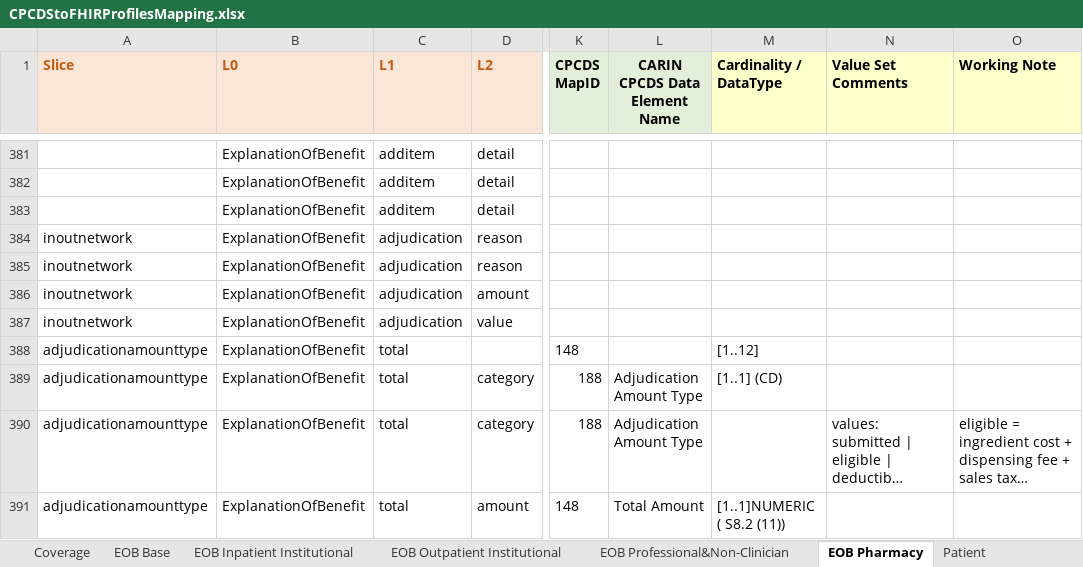
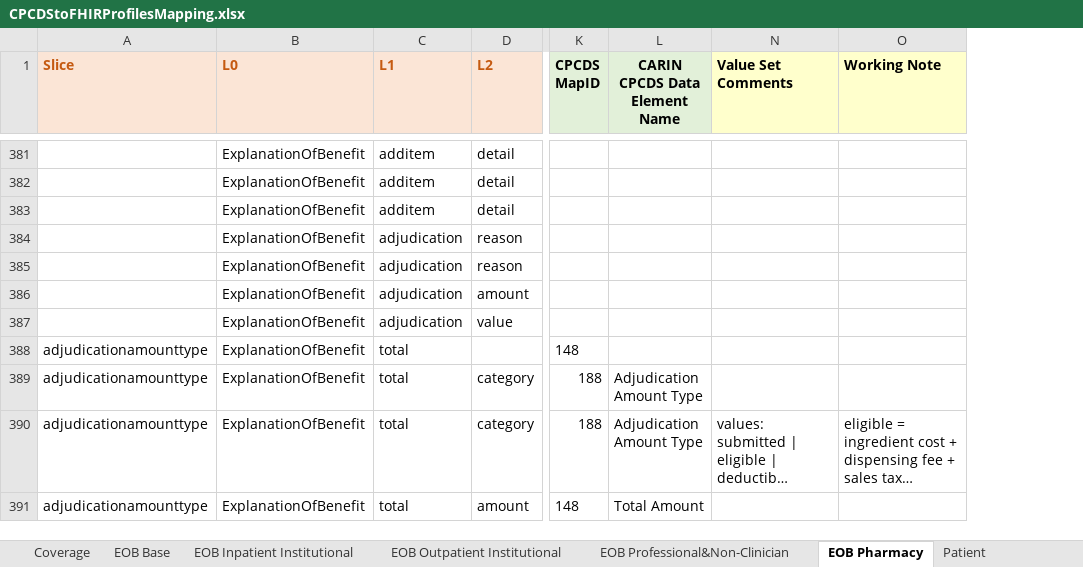
Before and after one commit to HL7/carin-bb, an Excel workbook: input/images/CPCDStoFHIRProfilesMapping.xlsx, sheet EOB Pharmacy, drawn as a sheet; only a part is shown, gaps mark what is left out; long unchanged cells end in …; values as stored, in another font and other column widths than the file's, no borders; the diff covers the shown part only; the diff names each change by its address in the sheet, - before the commit and + after, or states it on an @@ line.

```diff
--- a/input/images/CPCDStoFHIRProfilesMapping.xlsx (sheet EOB Pharmacy)
+++ b/input/images/CPCDStoFHIRProfilesMapping.xlsx (sheet EOB Pharmacy)
@@ column M (Cardinality / DataType) hidden, rows 388-391: [1..12] | [1..1] (CD) |  | [1..1]NUMERIC ( S8.2 (11)) @@
-A384:A387 (Slice): inoutnetwork
+A384:A387 (Slice): (empty)
```
Also changed, not shown: 5 edited cells and cell formats elsewhere in this sheet, sheet EOB Outpatient Institutional, sheet EOB Inpatient Institutional, sheet EOB Professional&Non-Clinician, sheet Data Element Index, sheet Patient, sheet Organization, 3 more sheets, formulas that keep their value, hidden cells, input/images/CARINforBlueButtonProfileComparison.xlsx, 7 other files.
